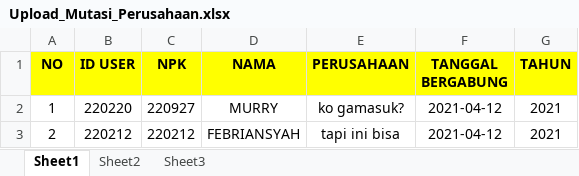
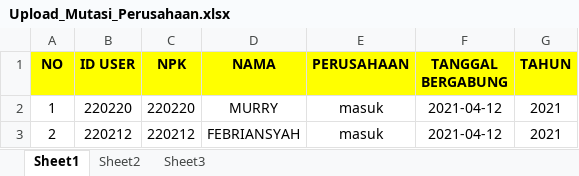
Before and after one commit to Mungkintol3/master_ho, an Excel workbook: assets/upload/Upload_Mutasi_Perusahaan.xlsx, sheet Sheet1, drawn as a sheet; values as stored, in another font and other column widths than the file's, no borders; the diff names each change by its address in the sheet, - before the commit and + after, or states it on an @@ line.

Commit message:
upload table sql log aktivitas

```diff
--- a/assets/upload/Upload_Mutasi_Perusahaan.xlsx (sheet Sheet1)
+++ b/assets/upload/Upload_Mutasi_Perusahaan.xlsx (sheet Sheet1)
-C2 (NPK): 220927
+C2 (NPK): 220220
-E2 (PERUSAHAAN): ko gamasuk?
+E2 (PERUSAHAAN): masuk
-E3 (PERUSAHAAN): tapi ini bisa
+E3 (PERUSAHAAN): masuk
```
Also changed, not shown: assets/upload/Upload_HAV.xlsx, 20 other files.
